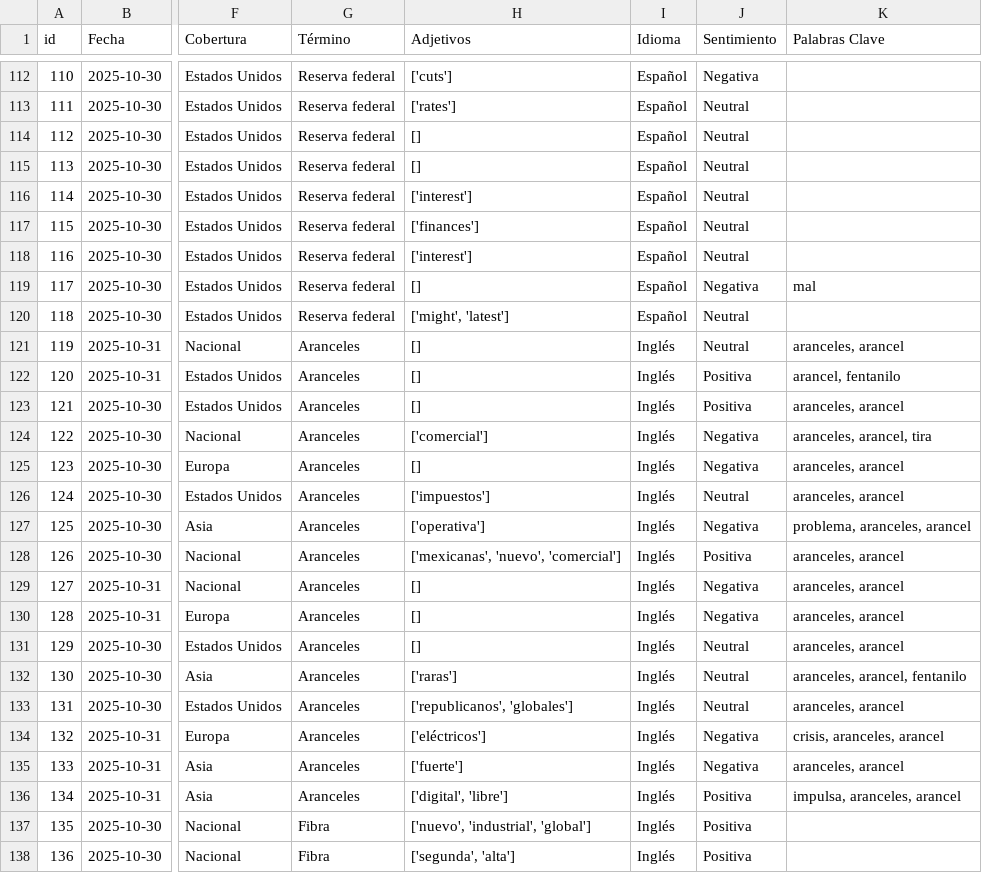
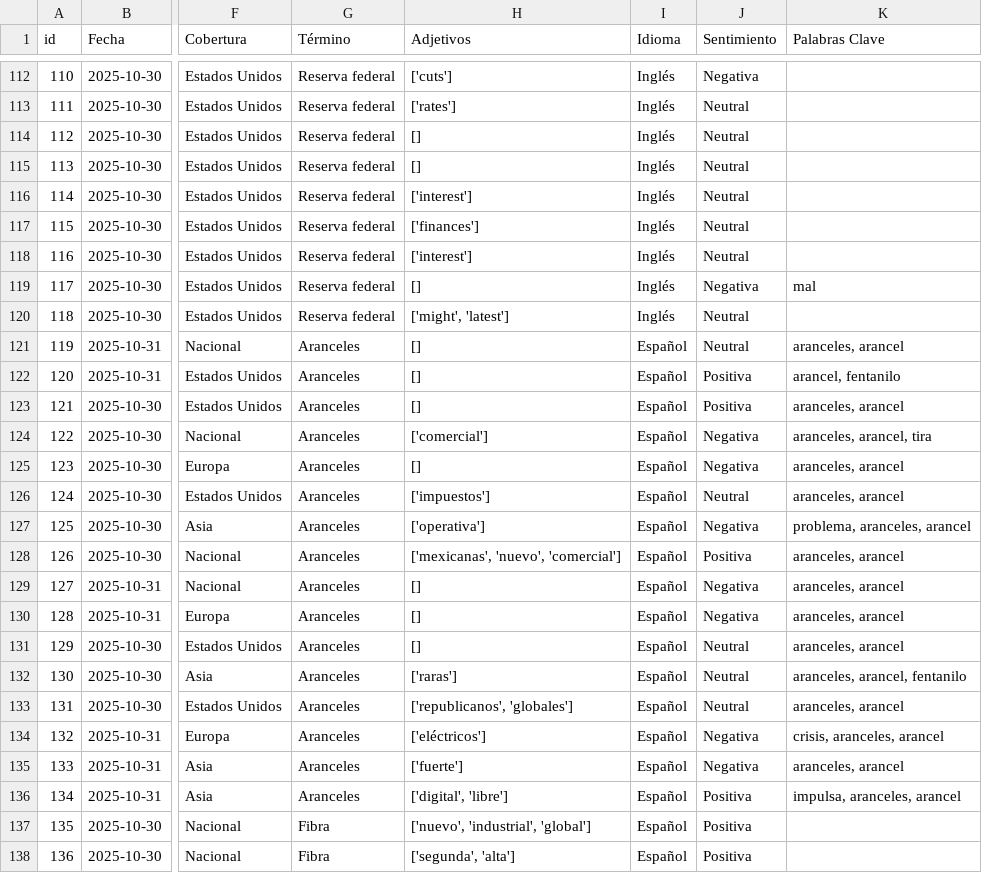
Before and after one commit to ldsanvid/Economy-newsmonitoring, a CSV file: faiss_index/noticias_metadata.csv, drawn as a sheet; only a part is shown, gaps mark what is left out; the diff covers the shown part only; the diff names each change by its address in the sheet, - before the commit and + after, or states it on an @@ line.

```diff
--- a/faiss_index/noticias_metadata.csv
+++ b/faiss_index/noticias_metadata.csv
-I112:I120 (Idioma): Español
+I112:I120 (Idioma): Inglés
-I121:I138 (Idioma): Inglés
+I121:I138 (Idioma): Español
```
Also changed, not shown: 88 edited cells elsewhere in this file, noticias_fondo_fuentes_rango_03-07-2025.csv, 2 other files.
